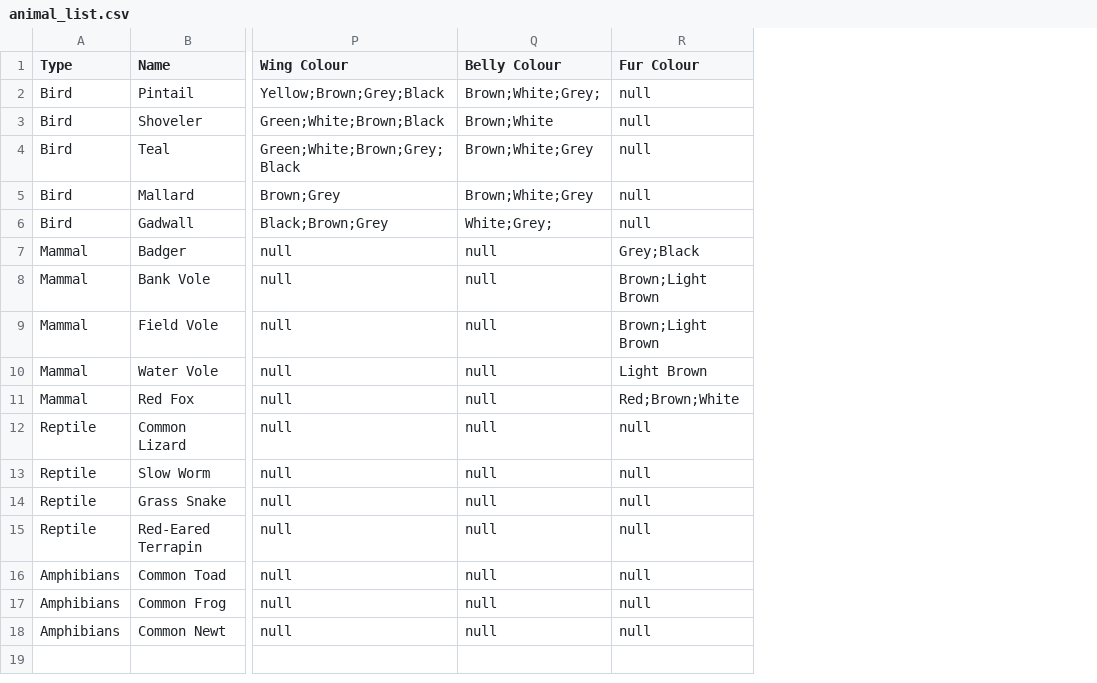
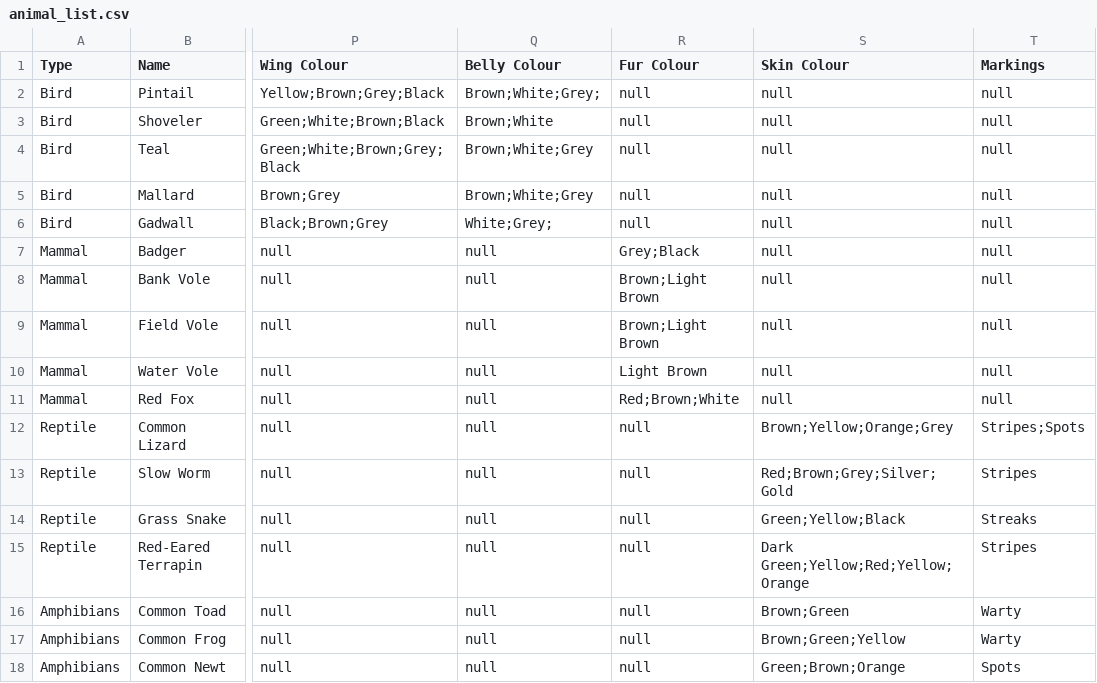
Before and after one commit to Addonexus/WildlifeAndroidApplication, a CSV file: app/src/main/res/raw/animal_list.csv, drawn as a sheet; only a part is shown, gaps mark what is left out; the diff names each change by its address in the sheet, - before the commit and + after, or states it on an @@ line.

Commit message:
added additional columns to identify reptiles

```diff
--- a/app/src/main/res/raw/animal_list.csv
+++ b/app/src/main/res/raw/animal_list.csv
+column S (Skin Colour), rows 2-18: null | null | null | null | null | null | null | null | null | null | Brown;Yellow;Orange;Grey | Red;Brown;Grey;Silver;Gold | Green;Yellow;Black | Dark Green;Yellow;Red;Yellow;Orange | Brown;Green | Brown;Green;Yellow | Green;Brown;Orange
+column T (Markings), rows 2-18: null | null | null | null | null | null | null | null | null | null | Stripes;Spots | Stripes | Streaks | Stripes | Warty | Warty | Spots
```
Also changed, not shown: 1 other file.
